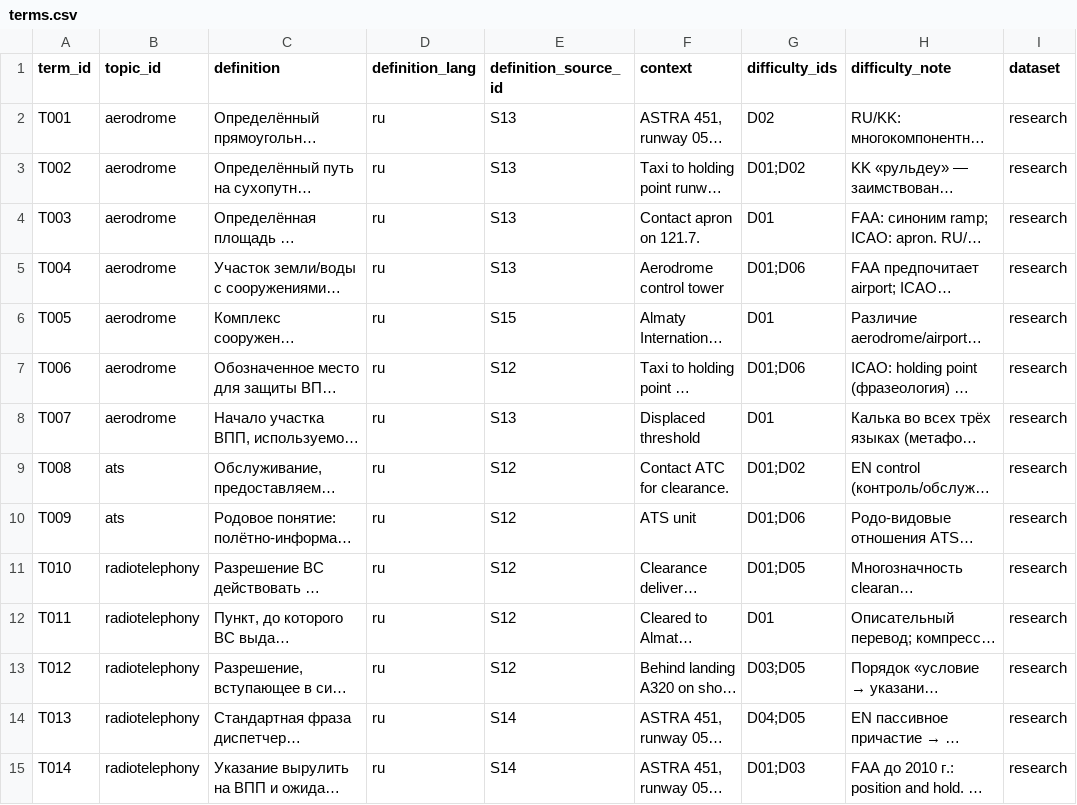
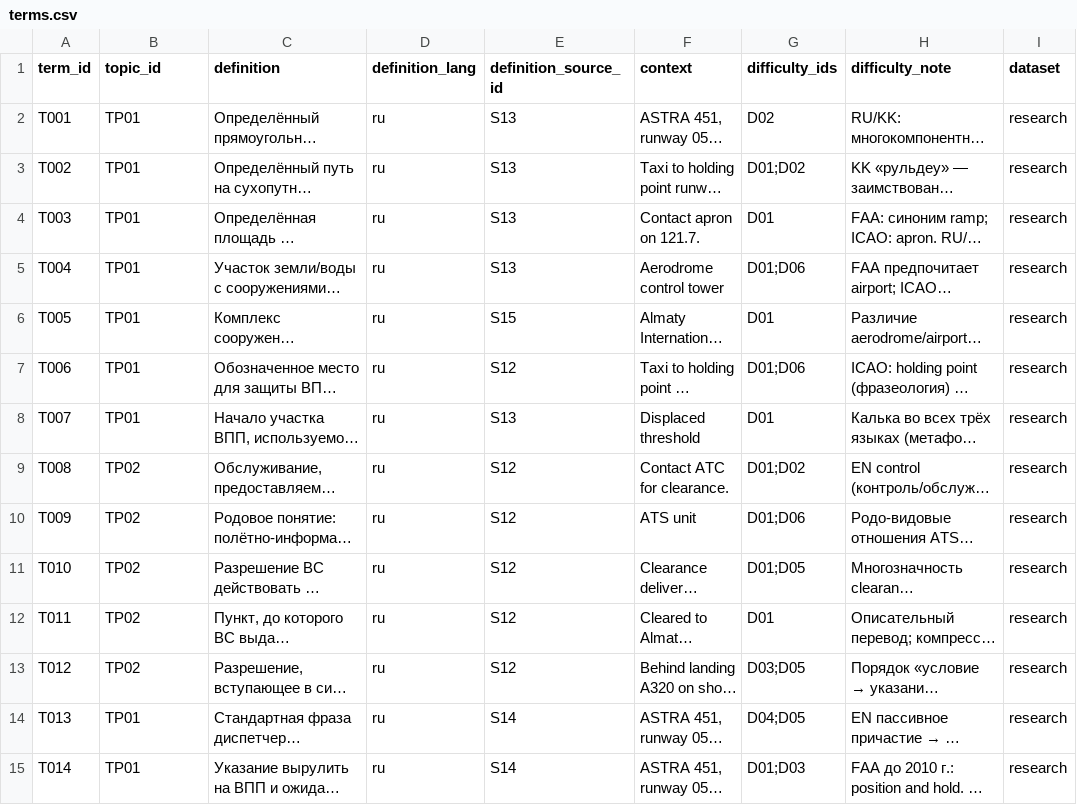
Before and after one commit to ItsXomyak/aviation-translation-lab, a CSV file: data/terms.csv, drawn as a sheet; only a part is shown; long unchanged cells end in …; the diff covers the shown part only; the diff names each change by its address in the sheet, - before the commit and + after, or states it on an @@ line.

```diff
--- a/data/terms.csv
+++ b/data/terms.csv
-B2:B8 (topic_id): aerodrome
+B2:B8 (topic_id): TP01
-B9:B10 (topic_id): ats
+B9:B10 (topic_id): TP02
-B11:B13 (topic_id): radiotelephony
+B11:B13 (topic_id): TP02
-B14:B15 (topic_id): radiotelephony
+B14:B15 (topic_id): TP01
```
Also changed, not shown: 40 edited cells elsewhere in this file, data/fragments.csv, data/sources.csv, 17 other files.
